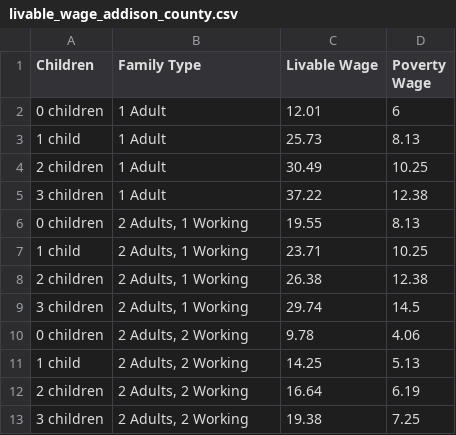
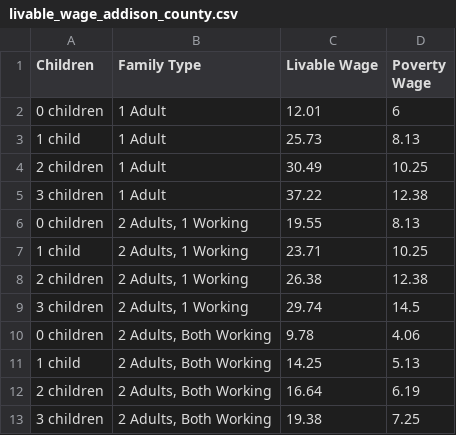
Before and after one commit to mjclawrence/privilege_and_poverty, a CSV file: addison_county_101/storymap_data/livable_wage_addison_county.csv, drawn as a sheet.

Commit message:
Update livable_wage_addison_county.csv

```diff
--- a/addison_county_101/storymap_data/livable_wage_addison_county.csv
+++ b/addison_county_101/storymap_data/livable_wage_addison_county.csv
@@ -9,5 +9,5 @@
 3 children,"2 Adults, 1 Working",29.74,14.5,,,
-0 children,"2 Adults, 2 Working",9.78,4.06,,,
-1 child,"2 Adults, 2 Working",14.25,5.13,,,
-2 children,"2 Adults, 2 Working",16.64,6.19,,,
-3 children,"2 Adults, 2 Working",19.38,7.25,,,
+0 children,"2 Adults, Both Working",9.78,4.06,,,
+1 child,"2 Adults, Both Working",14.25,5.13,,,
+2 children,"2 Adults, Both Working",16.64,6.19,,,
+3 children,"2 Adults, Both Working",19.38,7.25,,,
```
